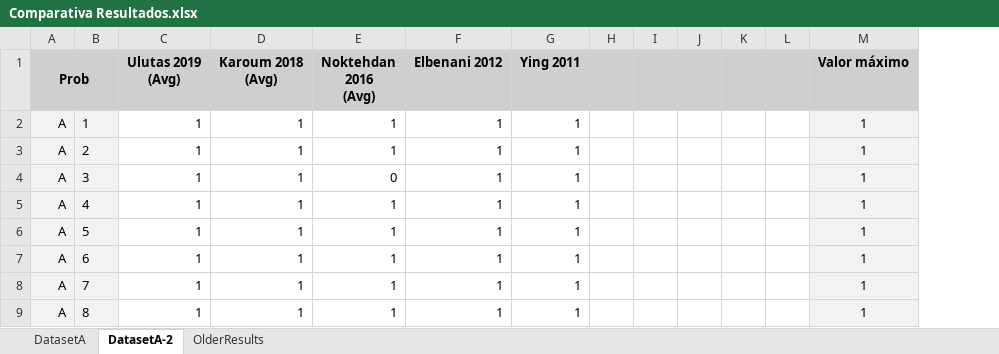
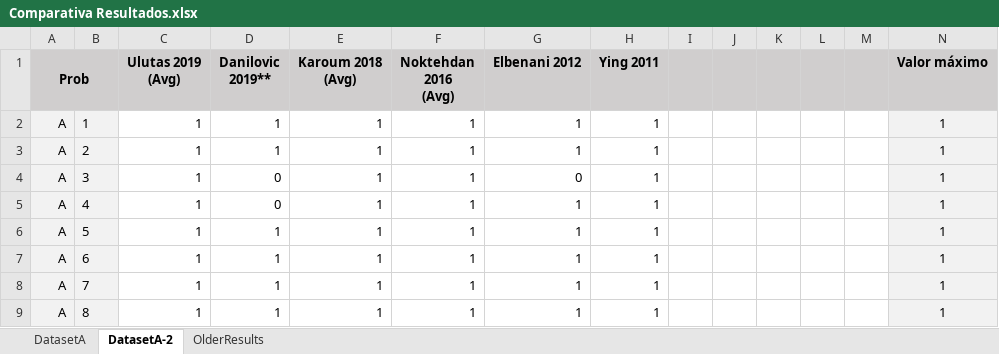
Before and after one commit to jossanlop/cell-formation, an Excel workbook: bibliografia/results/Comparativa Resultados.xlsx, sheet DatasetA-2, drawn as a sheet; only a part is shown; values as stored, in another font and other column widths than the file's, no borders; conditional formats not drawn; addresses are those after the commit; the diff covers the shown part only; the diff names each change by its address in the sheet, - before the commit and + after, or states it on an @@ line.

```diff
--- a/bibliografia/results/Comparativa Resultados.xlsx (sheet DatasetA-2)
+++ b/bibliografia/results/Comparativa Resultados.xlsx (sheet DatasetA-2)
+column D (Danilovic 2019**), rows 2-9: 1 | 1 | 0 | 0 | 1 | 1 | 1 | 1
-F4 (Noktehdan 2016 (Avg)): 0
+F4 (Noktehdan 2016 (Avg)): 1
-G4 (Elbenani 2012): 1
+G4 (Elbenani 2012): 0
```
Also changed, not shown: 37 edited cells elsewhere in this sheet, sheet DatasetA, formulas that keep their value, charts or pictures, bibliografia/Analisis_Bibliografia.xlsx, 6 other files.
